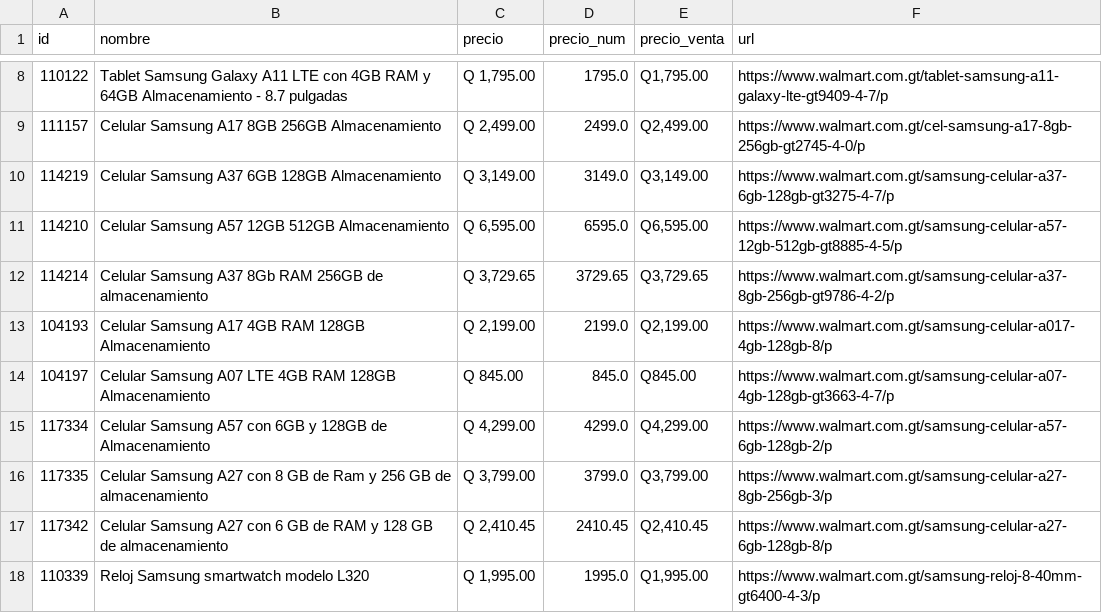
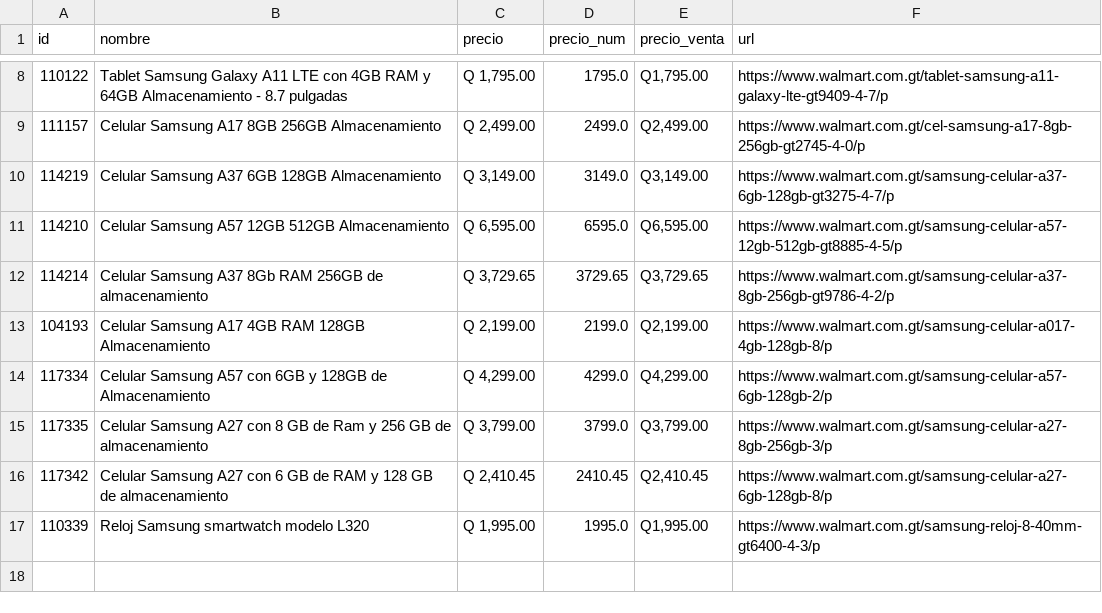
Before and after one commit to goldenboy1496/reporte-precios, a CSV file: data/productos_walmart_gt.csv, drawn as a sheet; only a part is shown, gaps mark what is left out.

```diff
--- a/data/productos_walmart_gt.csv
+++ b/data/productos_walmart_gt.csv
@@ -13,3 +13,2 @@ id,nombre,precio,precio_num,precio_venta,url
 104193,Celular Samsung A17 4GB RAM 128GB Almacenamiento,"Q 2,199.00",2199.0,"Q2,199.00",https://www.walmart.com.gt/samsung-celular-a017-4gb-128gb-8/p
-104197,Celular Samsung A07 LTE 4GB RAM 128GB Almacenamiento,Q 845.00,845.0,Q845.00,https://www.walmart.com.gt/samsung-celular-a07-4gb-128gb-gt3663-4-7/p
 117334,Celular Samsung A57 con 6GB y 128GB de Almacenamiento,"Q 4,299.00",4299.0,"Q4,299.00",https://www.walmart.com.gt/samsung-celular-a57-6gb-128gb-2/p
```
Also changed, not shown: data/historico_cambios.csv, data/productos_diunsa.csv, 9 other files.
